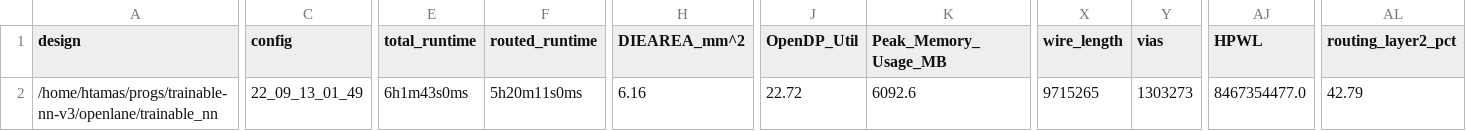
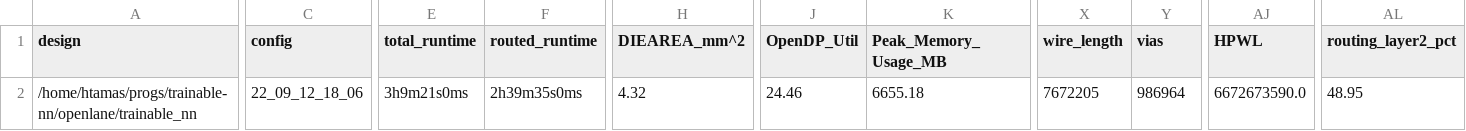
Before and after one commit to htfab/trainable-nn, a CSV file: signoff/trainable_nn/metrics.csv, drawn as a sheet; only a part is shown, gaps mark what is left out; the diff covers the shown part only; the diff names each change by its address in the sheet, - before the commit and + after, or states it on an @@ line.

```diff
--- a/signoff/trainable_nn/metrics.csv
+++ b/signoff/trainable_nn/metrics.csv
-A2 (design): /home/htamas/progs/trainable-nn-v3/openlane/trainable_nn
+A2 (design): /home/htamas/progs/trainable-nn/openlane/trainable_nn
-C2 (config): 22_09_13_01_49
+C2 (config): 22_09_12_18_06
-E2 (total_runtime): 6h1m43s0ms
+E2 (total_runtime): 3h9m21s0ms
-F2 (routed_runtime): 5h20m11s0ms
+F2 (routed_runtime): 2h39m35s0ms
-H2 (DIEAREA_mm^2): 6.16
+H2 (DIEAREA_mm^2): 4.32
-J2 (OpenDP_Util): 22.72
+J2 (OpenDP_Util): 24.46
-K2 (Peak_Memory_Usage_MB): 6092.6
+K2 (Peak_Memory_Usage_MB): 6655.18
-X2 (wire_length): 9715265
+X2 (wire_length): 7672205
-Y2 (vias): 1303273
+Y2 (vias): 986964
-AJ2 (HPWL): 8467354477.0
+AJ2 (HPWL): 6672673590.0
-AL2 (routing_layer2_pct): 42.79
+AL2 (routing_layer2_pct): 48.95
```
Also changed, not shown: 33 edited cells elsewhere in this file, signoff/user_project_wrapper/metrics.csv, 21 other files.
